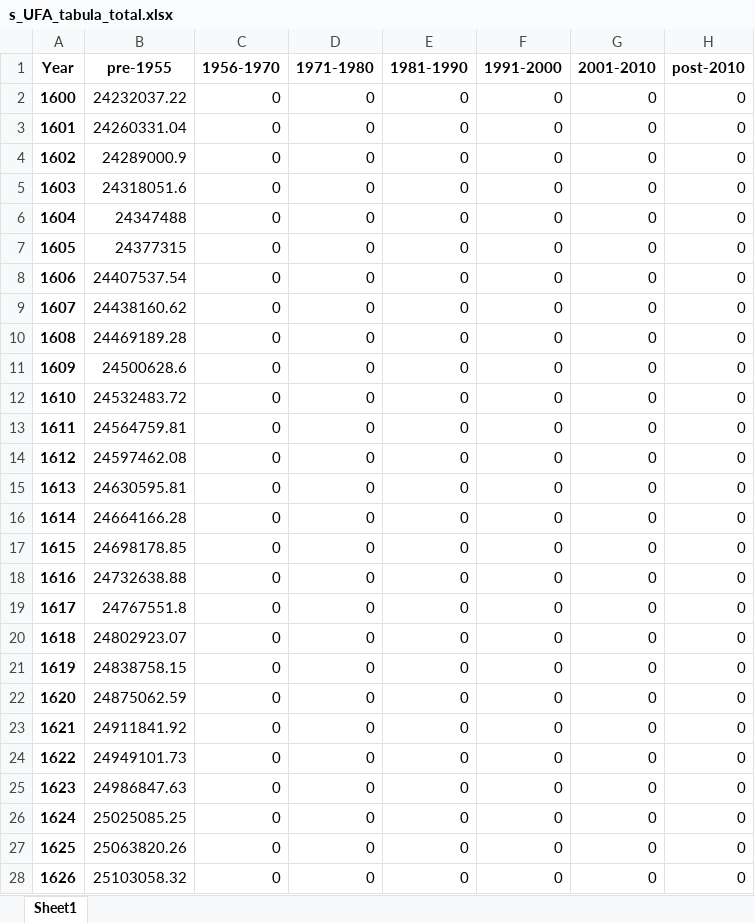
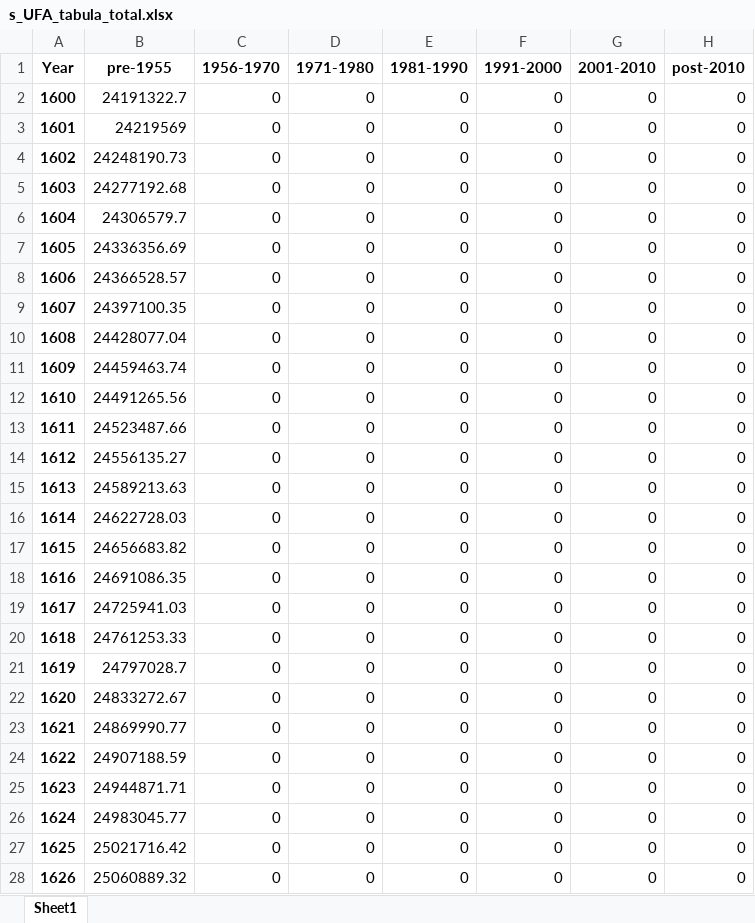
Before and after one commit to gracecajka/TEP4290_project, an Excel workbook: Data/model_outputs_baseline/UFA/s_UFA_tabula_total.xlsx, sheet Sheet1, drawn as a sheet; only a part is shown; values as stored, in another font and other column widths than the file's, no borders; the diff covers the shown part only; the diff names each change by its address in the sheet, - before the commit and + after, or states it on an @@ line.

```diff
--- a/Data/model_outputs_baseline/UFA/s_UFA_tabula_total.xlsx (sheet Sheet1)
+++ b/Data/model_outputs_baseline/UFA/s_UFA_tabula_total.xlsx (sheet Sheet1)
-B2 (pre-1955): 24232037.22
+B2 (pre-1955): 24191322.7
-B3 (pre-1955): 24260331.04
+B3 (pre-1955): 24219569
-B4 (pre-1955): 24289000.9
+B4 (pre-1955): 24248190.73
-B5 (pre-1955): 24318051.6
+B5 (pre-1955): 24277192.68
-B6 (pre-1955): 24347488
+B6 (pre-1955): 24306579.7
-B7 (pre-1955): 24377315
+B7 (pre-1955): 24336356.69
-B8 (pre-1955): 24407537.54
+B8 (pre-1955): 24366528.57
-B9 (pre-1955): 24438160.62
+B9 (pre-1955): 24397100.35
-B10 (pre-1955): 24469189.28
+B10 (pre-1955): 24428077.04
-B11 (pre-1955): 24500628.6
+B11 (pre-1955): 24459463.74
-B12 (pre-1955): 24532483.72
+B12 (pre-1955): 24491265.56
-B13 (pre-1955): 24564759.81
+B13 (pre-1955): 24523487.66
-B14 (pre-1955): 24597462.08
+B14 (pre-1955): 24556135.27
-B15 (pre-1955): 24630595.81
+B15 (pre-1955): 24589213.63
-B16 (pre-1955): 24664166.28
+B16 (pre-1955): 24622728.03
-B17 (pre-1955): 24698178.85
+B17 (pre-1955): 24656683.82
-B18 (pre-1955): 24732638.88
+B18 (pre-1955): 24691086.35
-B19 (pre-1955): 24767551.8
+B19 (pre-1955): 24725941.03
-B20 (pre-1955): 24802923.07
+B20 (pre-1955): 24761253.33
-B21 (pre-1955): 24838758.15
+B21 (pre-1955): 24797028.7
-B22 (pre-1955): 24875062.59
+B22 (pre-1955): 24833272.67
-B23 (pre-1955): 24911841.92
+B23 (pre-1955): 24869990.77
-B24 (pre-1955): 24949101.73
+B24 (pre-1955): 24907188.59
-B25 (pre-1955): 24986847.63
+B25 (pre-1955): 24944871.71
-B26 (pre-1955): 25025085.25
+B26 (pre-1955): 24983045.77
-B27 (pre-1955): 25063820.26
+B27 (pre-1955): 25021716.42
-B28 (pre-1955): 25103058.32
+B28 (pre-1955): 25060889.32
```
Also changed, not shown: 819 edited cells elsewhere in this sheet, Data/cleaned_and_combined_data/Type_Split/type_split_clean.xlsx, Data/model_outputs_baseline/UFA/energy_use_TH_df.xlsx, 54 other files.
